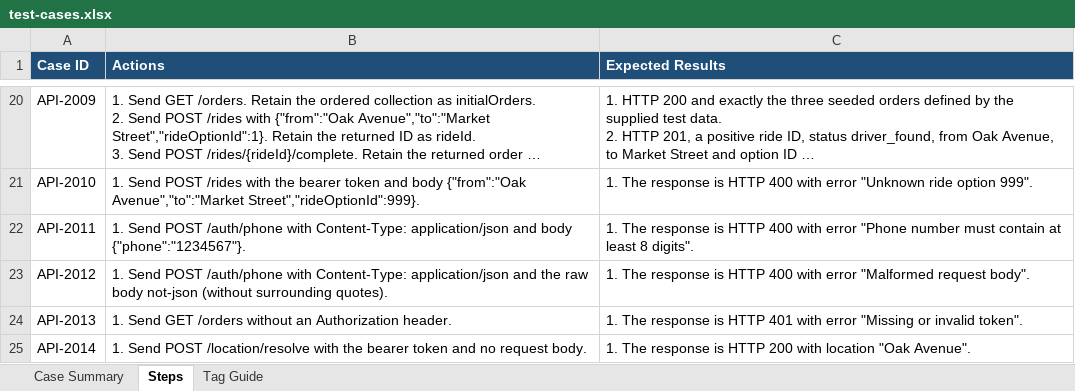
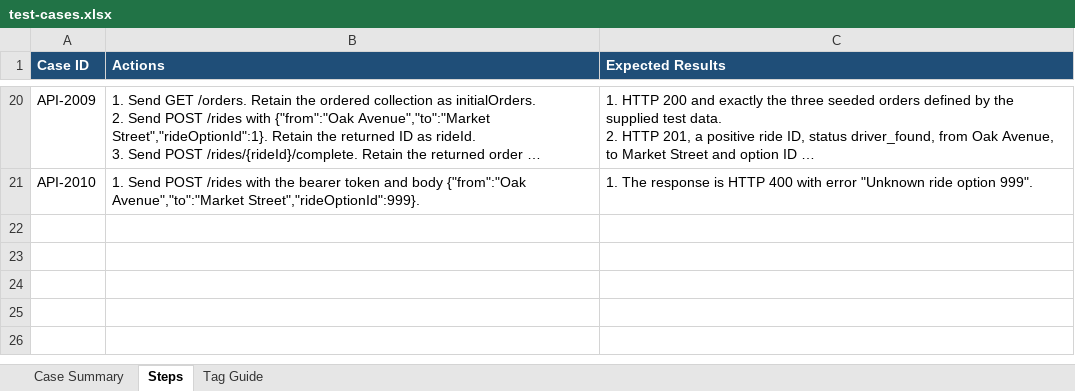
Before and after one commit to nebius-academy-templates/qa-template-week-4-workflow, an Excel workbook: repository-files/test-cases/test-cases.xlsx, sheet Steps, drawn as a sheet; only a part is shown, gaps mark what is left out; long unchanged cells end in …; values as stored, in another font and other column widths than the file's, no borders; conditional formats and table styles not drawn; the diff names each change by its address in the sheet, - before the commit and + after, or states it on an @@ line.

```diff
--- a/repository-files/test-cases/test-cases.xlsx (sheet Steps)
+++ b/repository-files/test-cases/test-cases.xlsx (sheet Steps)
-row 22: API-2011 | 1. Send POST /auth/phone with Content-Type: application/json and body {"phone":"1234567"}. | 1. The response is HTTP 400 with error "Phone number must contain at least 8 digits".
-row 23: API-2012 | 1. Send POST /auth/phone with Content-Type: application/json and the raw body not-json (without surrounding quotes). | 1. The response is HTTP 400 with error "Malformed request body".
-row 24: API-2013 | 1. Send GET /orders without an Authorization header. | 1. The response is HTTP 401 with error "Missing or invalid token".
-row 25: API-2014 | 1. Send POST /location/resolve with the bearer token and no request body. | 1. The response is HTTP 200 with location "Oak Avenue".
```
Also changed, not shown: sheet Case Summary, 1 other file.
